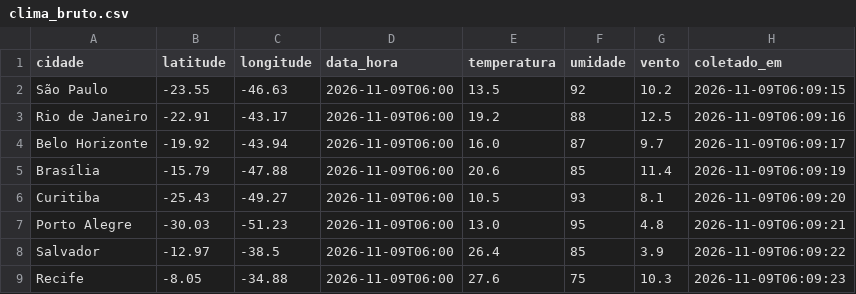
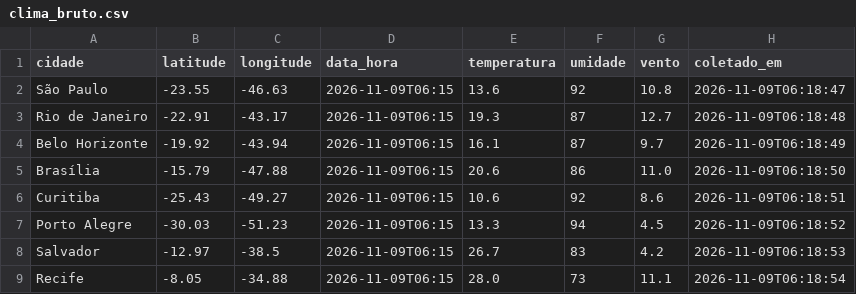
Before and after one commit to rendell-arruda/projeto_coleta_clima, a CSV file: clima_bruto.csv, drawn as a sheet; only a part is shown; the diff covers the shown part only.

```diff
--- a/clima_bruto.csv
+++ b/clima_bruto.csv
@@ -1,9 +1,9 @@
 cidade,latitude,longitude,data_hora,temperatura,umidade,vento,coletado_em
-São Paulo,-23.55,-46.63,2026-11-09T06:00,13.5,92,10.2,2026-11-09T06:09:15
-Rio de Janeiro,-22.91,-43.17,2026-11-09T06:00,19.2,88,12.5,2026-11-09T06:09:16
-Belo Horizonte,-19.92,-43.94,2026-11-09T06:00,16.0,87,9.7,2026-11-09T06:09:17
-Brasília,-15.79,-47.88,2026-11-09T06:00,20.6,85,11.4,2026-11-09T06:09:19
-Curitiba,-25.43,-49.27,2026-11-09T06:00,10.5,93,8.1,2026-11-09T06:09:20
-Porto Alegre,-30.03,-51.23,2026-11-09T06:00,13.0,95,4.8,2026-11-09T06:09:21
-Salvador,-12.97,-38.5,2026-11-09T06:00,26.4,85,3.9,2026-11-09T06:09:22
-Recife,-8.05,-34.88,2026-11-09T06:00,27.6,75,10.3,2026-11-09T06:09:23
+São Paulo,-23.55,-46.63,2026-11-09T06:15,13.6,92,10.8,2026-11-09T06:18:47
+Rio de Janeiro,-22.91,-43.17,2026-11-09T06:15,19.3,87,12.7,2026-11-09T06:18:48
+Belo Horizonte,-19.92,-43.94,2026-11-09T06:15,16.1,87,9.7,2026-11-09T06:18:49
+Brasília,-15.79,-47.88,2026-11-09T06:15,20.6,86,11.0,2026-11-09T06:18:50
+Curitiba,-25.43,-49.27,2026-11-09T06:15,10.6,92,8.6,2026-11-09T06:18:51
+Porto Alegre,-30.03,-51.23,2026-11-09T06:15,13.3,94,4.5,2026-11-09T06:18:52
+Salvador,-12.97,-38.5,2026-11-09T06:15,26.7,83,4.2,2026-11-09T06:18:53
+Recife,-8.05,-34.88,2026-11-09T06:15,28.0,73,11.1,2026-11-09T06:18:54
```
Also changed, not shown: 17 edited cells elsewhere in this file, dataset_clima_brasil.csv, 5 other files.
